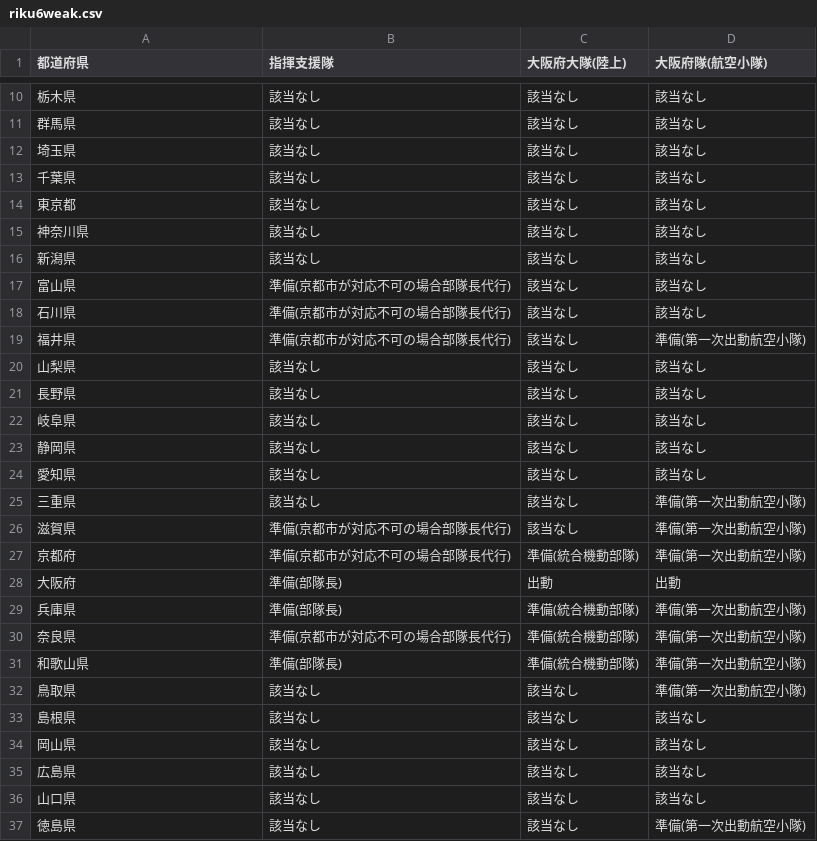
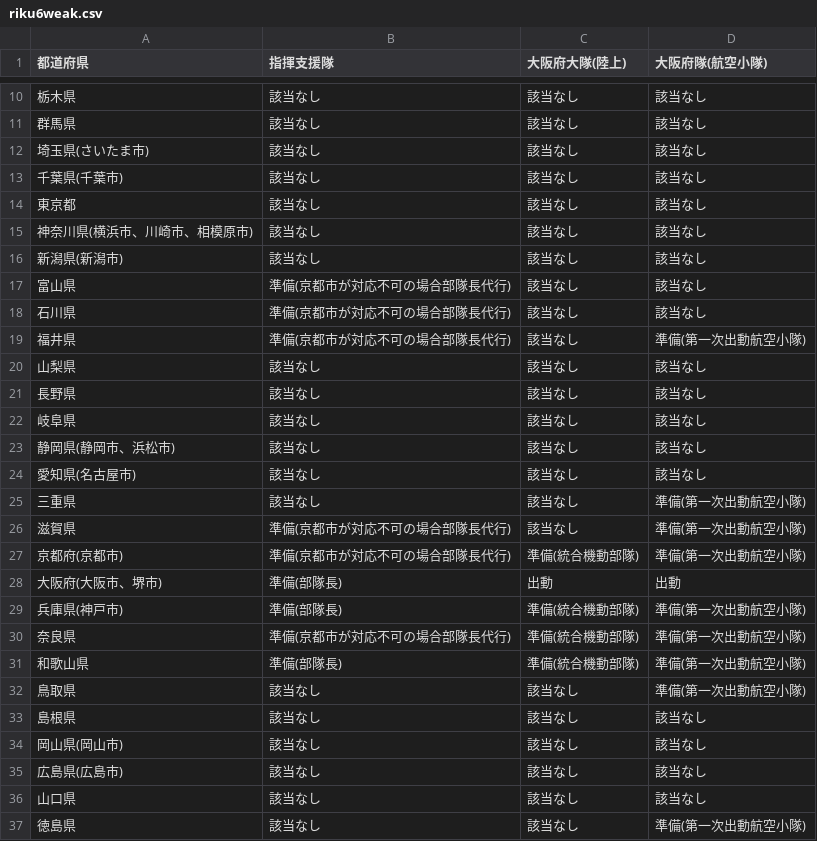
Before and after one commit to tadakazu1972/renrakumouICTandroid, a CSV file: app/src/main/assets/riku6weak.csv, drawn as a sheet; only a part is shown, gaps mark what is left out; the diff covers the shown part only.

Commit message:
fix riku6weak.csv

```diff
--- a/app/src/main/assets/riku6weak.csv
+++ b/app/src/main/assets/riku6weak.csv
@@ -11,7 +11,7 @@
 群馬県,該当なし,該当なし,該当なし
-埼玉県,該当なし,該当なし,該当なし
-千葉県,該当なし,該当なし,該当なし
+埼玉県(さいたま市),該当なし,該当なし,該当なし
+千葉県(千葉市),該当なし,該当なし,該当なし
 東京都,該当なし,該当なし,該当なし
-神奈川県,該当なし,該当なし,該当なし
-新潟県,該当なし,該当なし,該当なし
+神奈川県(横浜市、川崎市、相模原市),該当なし,該当なし,該当なし
+新潟県(新潟市),該当なし,該当なし,該当なし
 富山県,準備(京都市が対応不可の場合部隊長代行),該当なし,該当なし
@@ -22,9 +22,9 @@
 岐阜県,該当なし,該当なし,該当なし
-静岡県,該当なし,該当なし,該当なし
-愛知県,該当なし,該当なし,該当なし
+静岡県(静岡市、浜松市),該当なし,該当なし,該当なし
+愛知県(名古屋市),該当なし,該当なし,該当なし
 三重県,該当なし,該当なし,準備(第一次出動航空小隊)
 滋賀県,準備(京都市が対応不可の場合部隊長代行),該当なし,準備(第一次出動航空小隊)
-京都府,準備(京都市が対応不可の場合部隊長代行),準備(統合機動部隊),準備(第一次出動航空小隊)
-大阪府,準備(部隊長),出動,出動
-兵庫県,準備(部隊長),準備(統合機動部隊),準備(第一次出動航空小隊)
+京都府(京都市),準備(京都市が対応不可の場合部隊長代行),準備(統合機動部隊),準備(第一次出動航空小隊)
+大阪府(大阪市、堺市),準備(部隊長),出動,出動
+兵庫県(神戸市),準備(部隊長),準備(統合機動部隊),準備(第一次出動航空小隊)
 奈良県,準備(京都市が対応不可の場合部隊長代行),準備(統合機動部隊),準備(第一次出動航空小隊)
@@ -33,4 +33,4 @@
 島根県,該当なし,該当なし,該当なし
-岡山県,該当なし,該当なし,該当なし
-広島県,該当なし,該当なし,該当なし
+岡山県(岡山市),該当なし,該当なし,該当なし
+広島県(広島市),該当なし,該当なし,該当なし
 山口県,該当なし,該当なし,該当なし
```
Also changed, not shown: 4 edited cells elsewhere in this file.
